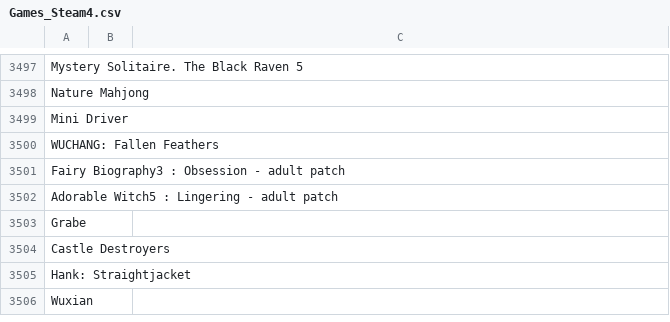
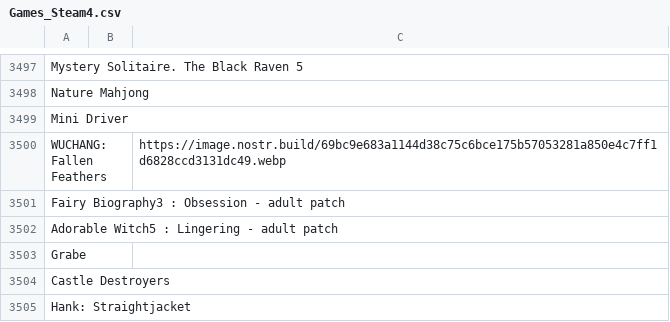
Before and after one commit to DEGMods/DEG-Mods, a CSV file: src/assets/games/Games_Steam4.csv, drawn as a sheet; only a part is shown, gaps mark what is left out; the shorter side is filled out with more unchanged rows.

```diff
--- a/src/assets/games/Games_Steam4.csv
+++ b/src/assets/games/Games_Steam4.csv
@@ -3499,3 +3499,3 @@ Nature Mahjong,,
 Mini Driver,,
-WUCHANG: Fallen Feathers,,
+WUCHANG: Fallen Feathers,,https://image.nostr.build/69bc9e683a1144d38c75c6bce175b57053281a850e4c7ff1d6828ccd3131dc49.webp
 Fairy Biography3 : Obsession - adult patch,,
```
Also changed, not shown: src/assets/games/Games_Steam1.csv, src/assets/games/Games_Steam2.csv, 11 other files.
